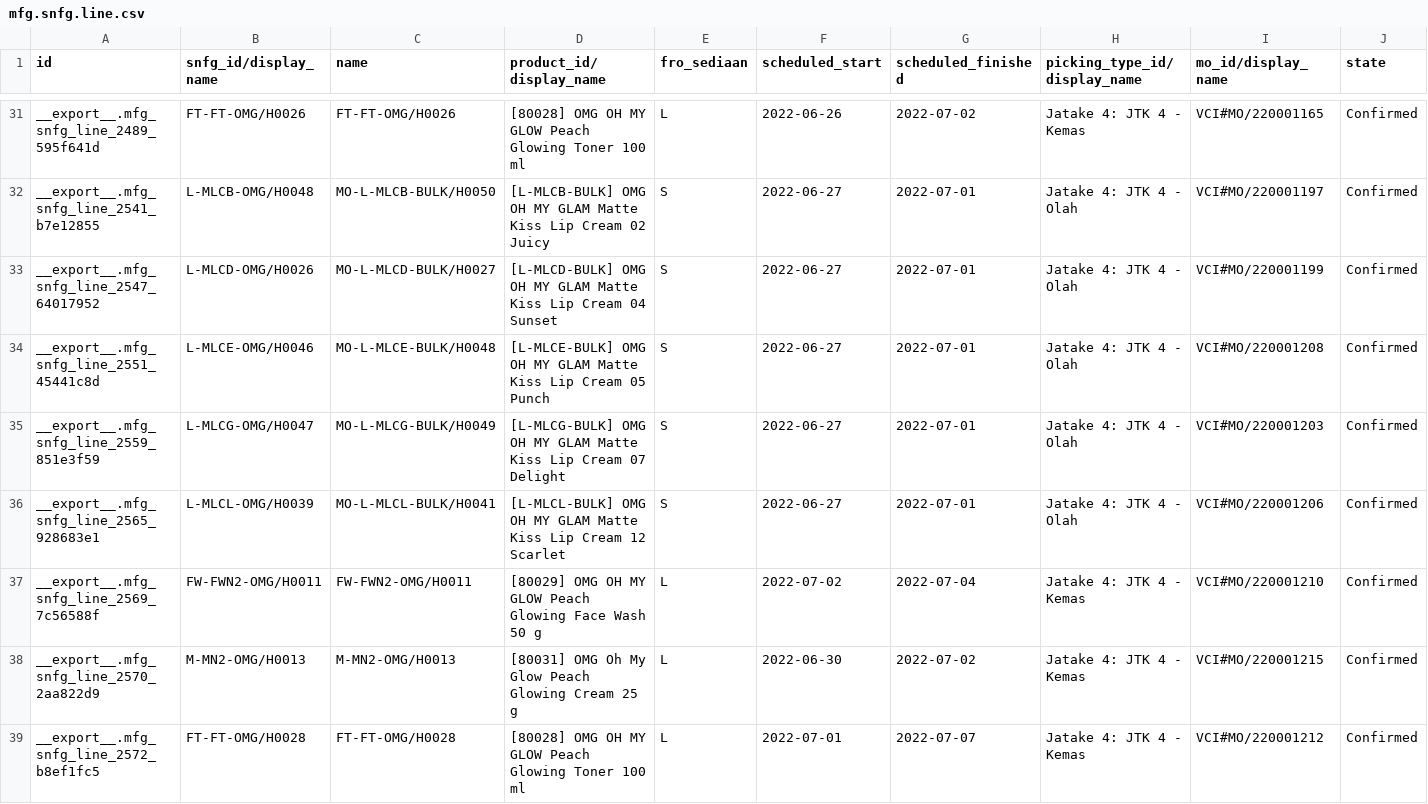
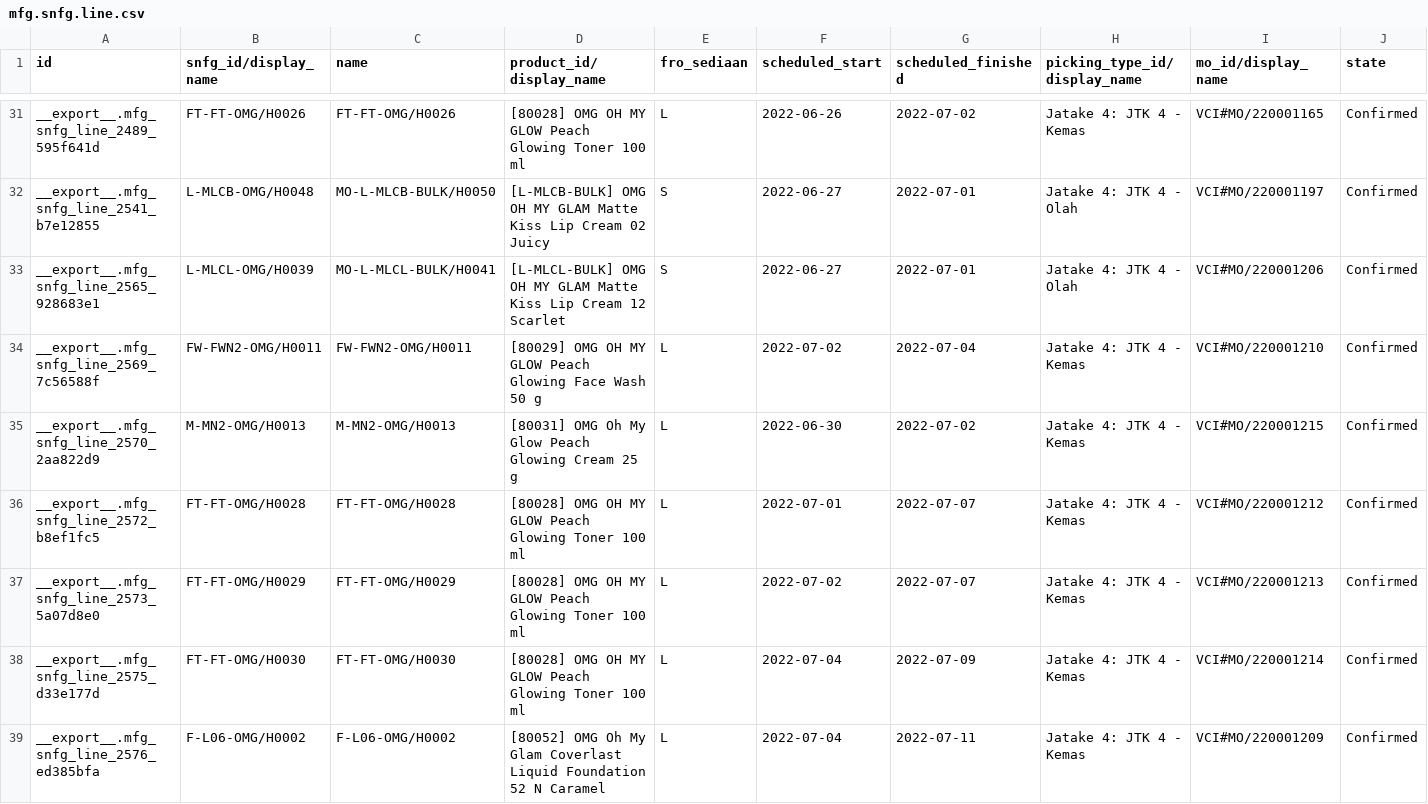
Before and after one commit to adifher/files, a CSV file: PARAGON/MO/mfg.snfg.line.csv, drawn as a sheet; only a part is shown, gaps mark what is left out; the shorter side is filled out with more unchanged rows; rows hold the shown columns only; the diff names each change by its address in the sheet, - before the commit and + after, or states it on an @@ line.

```diff
--- a/PARAGON/MO/mfg.snfg.line.csv
+++ b/PARAGON/MO/mfg.snfg.line.csv
-row 33: __export__.mfg_snfg_line_2547_64017952 | L-MLCD-OMG/H0026 | MO-L-MLCD-BULK/H0027 | [L-MLCD-BULK] OMG OH MY GLAM Matte Kiss Lip Cream 04 Sunset | S | 2022-06-27 | 2022-07-01 | Jatake 4: JTK 4 - Olah | VCI#MO/220001199 | Confirmed
-row 34: __export__.mfg_snfg_line_2551_45441c8d | L-MLCE-OMG/H0046 | MO-L-MLCE-BULK/H0048 | [L-MLCE-BULK] OMG OH MY GLAM Matte Kiss Lip Cream 05 Punch | S | 2022-06-27 | 2022-07-01 | Jatake 4: JTK 4 - Olah | VCI#MO/220001208 | Confirmed
-row 35: __export__.mfg_snfg_line_2559_851e3f59 | L-MLCG-OMG/H0047 | MO-L-MLCG-BULK/H0049 | [L-MLCG-BULK] OMG OH MY GLAM Matte Kiss Lip Cream 07 Delight | S | 2022-06-27 | 2022-07-01 | Jatake 4: JTK 4 - Olah | VCI#MO/220001203 | Confirmed
```
Also changed, not shown: PARAGON/MO/ptimfg.snfg.line.csv.
